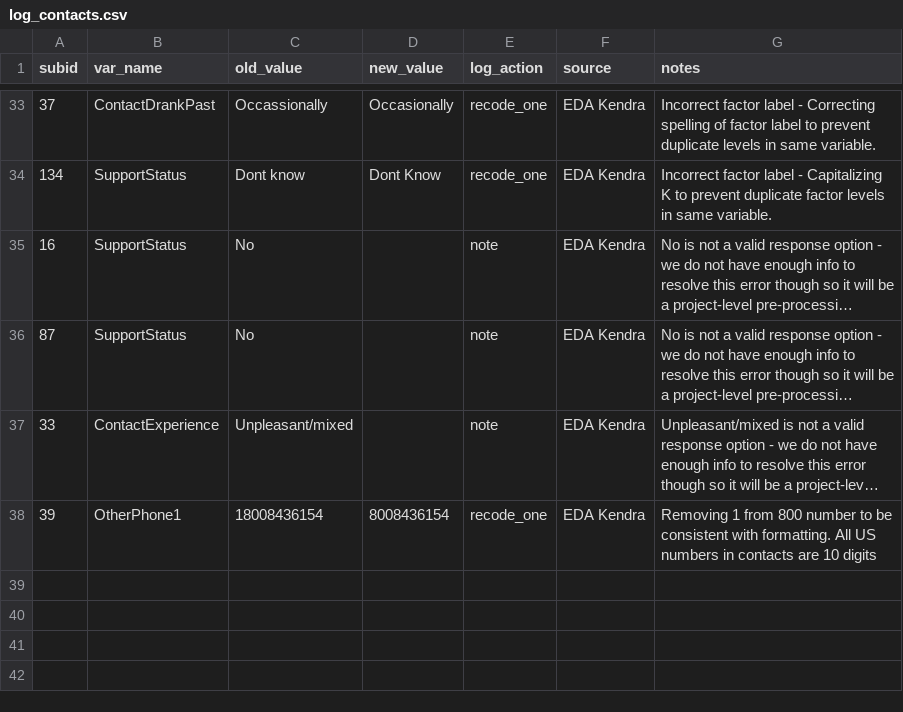
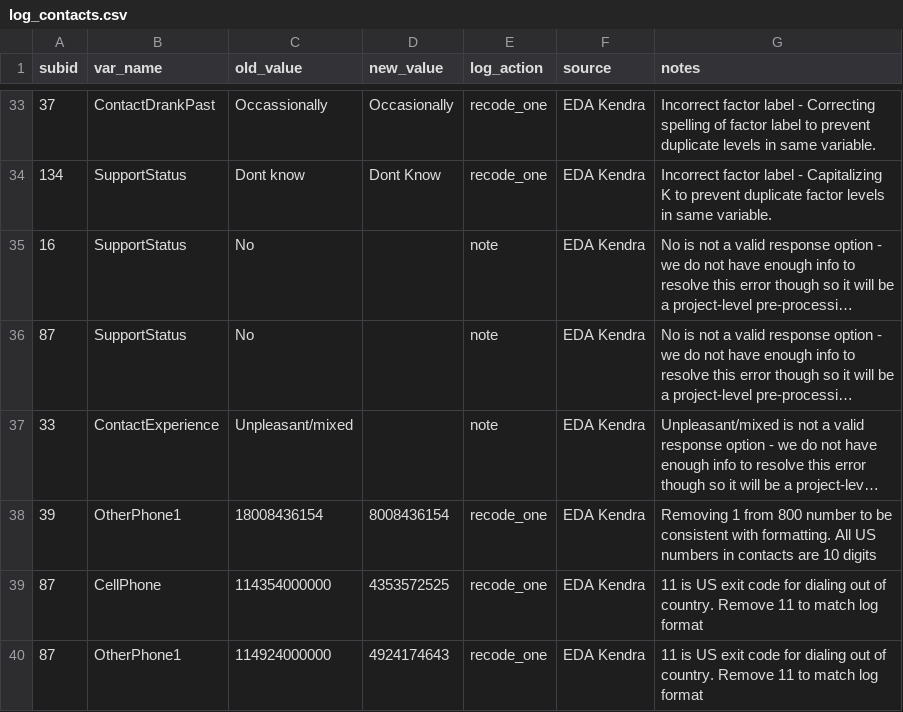
Before and after one commit to seschneck/risk_archive_2023_1121, a CSV file: shared/notes/log_contacts.csv, drawn as a sheet; only a part is shown, gaps mark what is left out; long unchanged cells end in ….

Commit message:
Updates cleaning log to remove 11 from international contacts

```diff
--- a/shared/notes/log_contacts.csv
+++ b/shared/notes/log_contacts.csv
@@ -38 +38,3 @@ subid,var_name,old_value,new_value,log_action,source,notes
 39,OtherPhone1,18008436154,8008436154,recode_one,EDA Kendra,Removing 1 from 800 number to be consistent with formatting. All US numbers in contacts are 10 digits
+87,CellPhone,114354000000,4353572525,recode_one,EDA Kendra,11 is US exit code for dialing out of country. Remove 11 to match log format
+87,OtherPhone1,114924000000,4924174643,recode_one,EDA Kendra,11 is US exit code for dialing out of country. Remove 11 to match log format
```
Also changed, not shown: 1 other file.
